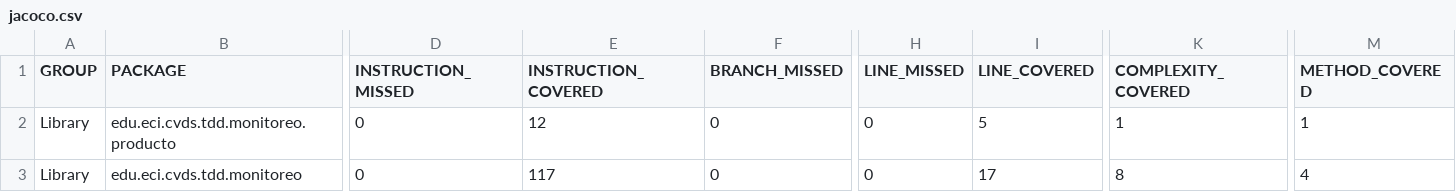
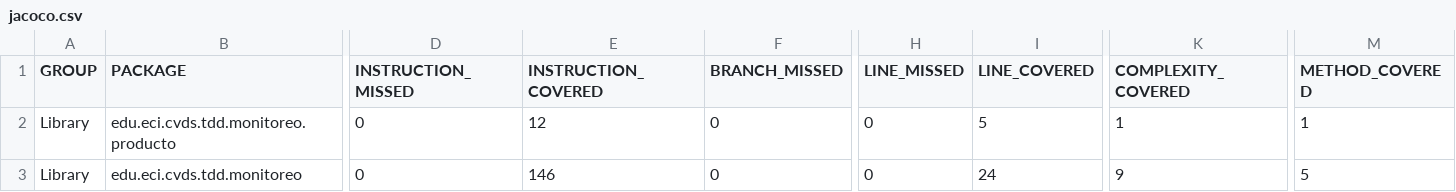
Before and after one commit to Haidex3/Parcial_CVDS1, a CSV file: Monitoreo/target/site/jacoco/jacoco.csv, drawn as a sheet; only a part is shown, gaps mark what is left out; the diff names each change by its address in the sheet, - before the commit and + after, or states it on an @@ line.

```diff
--- a/Monitoreo/target/site/jacoco/jacoco.csv
+++ b/Monitoreo/target/site/jacoco/jacoco.csv
-E3 (INSTRUCTION_COVERED): 117
+E3 (INSTRUCTION_COVERED): 146
-I3 (LINE_COVERED): 17
+I3 (LINE_COVERED): 24
-K3 (COMPLEXITY_COVERED): 8
+K3 (COMPLEXITY_COVERED): 9
-M3 (METHOD_COVERED): 4
+M3 (METHOD_COVERED): 5
```
Also changed, not shown: 23 other files.
